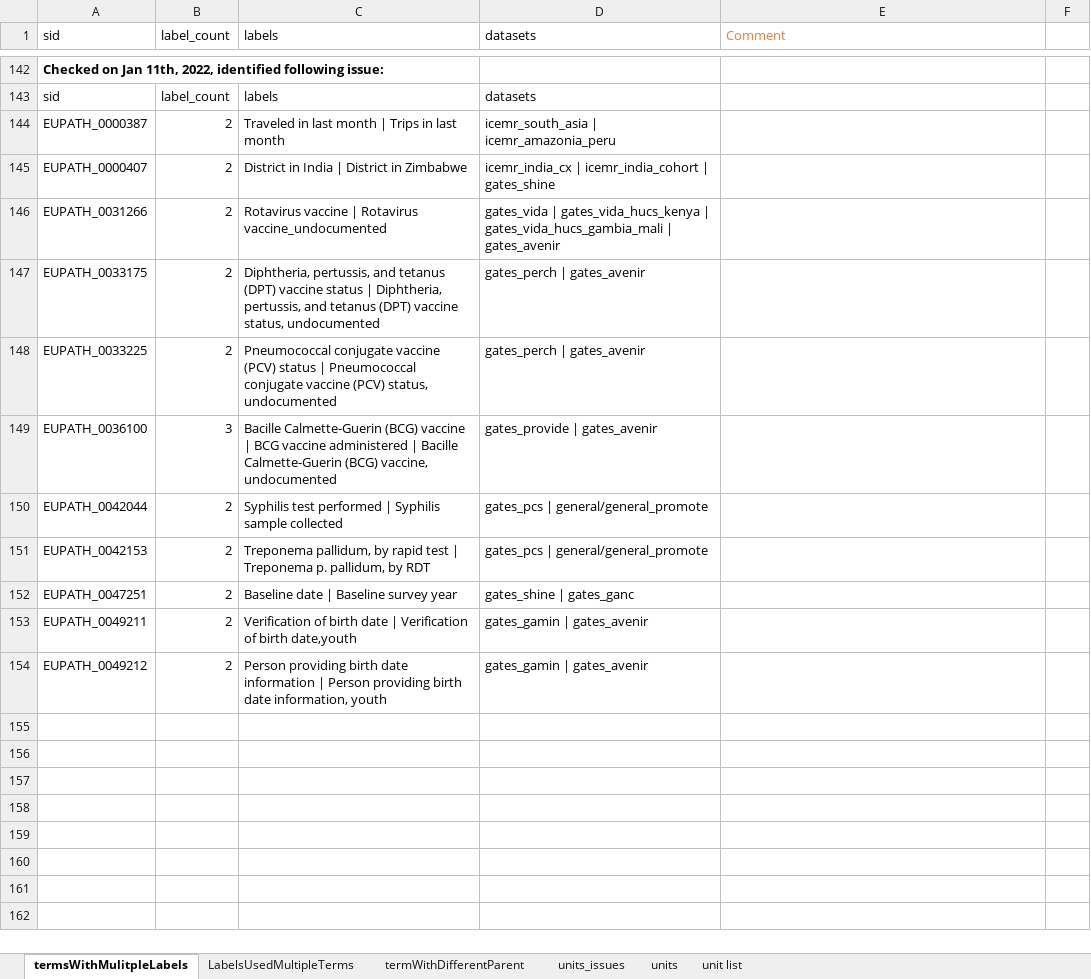
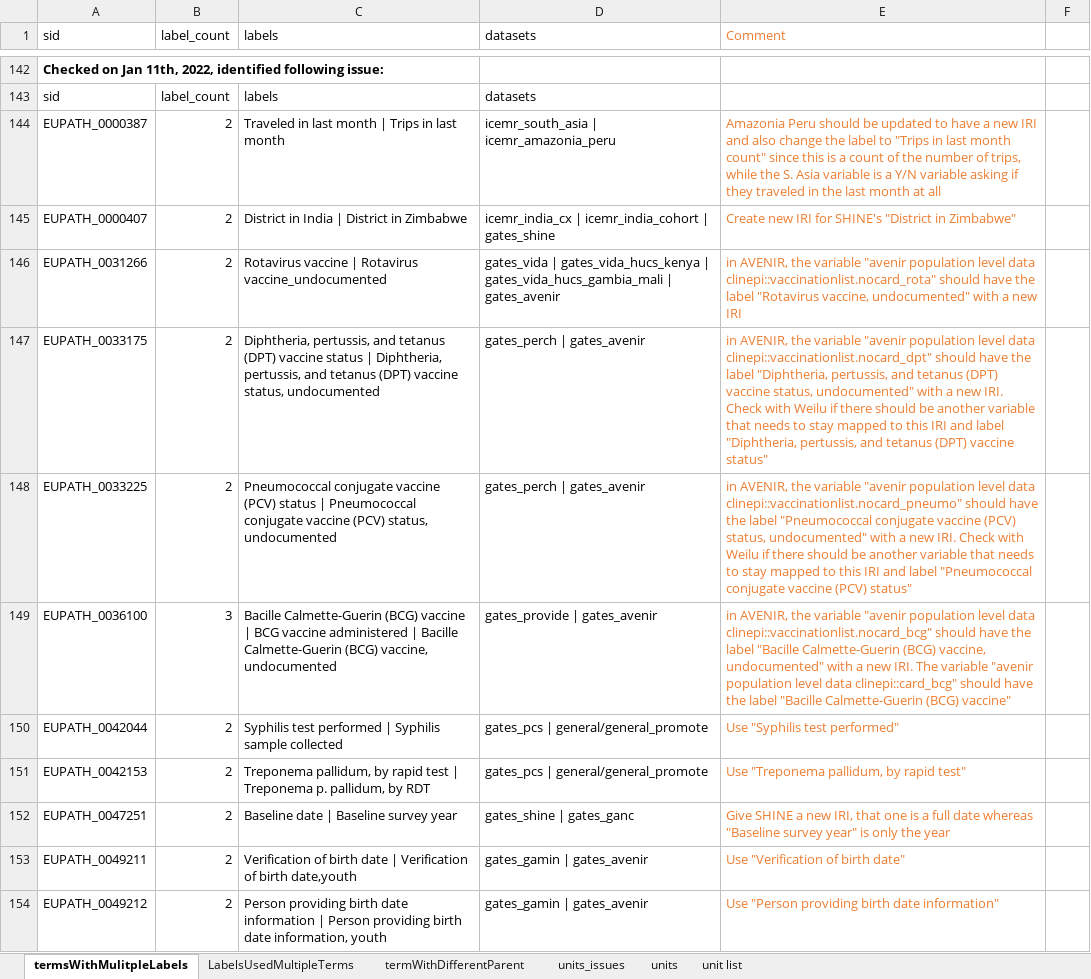
Before and after one commit to VEuPathDB/ApiCommonData, an Excel workbook: Load/ontology/harmonization/clinEpi_eda_inconsistencyIssues.xlsx, sheet termsWithMulitpleLabels, drawn as a sheet; only a part is shown, gaps mark what is left out; values as stored, in another font and other column widths than the file's, no borders; the diff names each change by its address in the sheet, - before the commit and + after, or states it on an @@ line.

Commit message:
Update clinEpi_eda_inconsistencyIssues.xlsx

```diff
--- a/Load/ontology/harmonization/clinEpi_eda_inconsistencyIssues.xlsx (sheet termsWithMulitpleLabels)
+++ b/Load/ontology/harmonization/clinEpi_eda_inconsistencyIssues.xlsx (sheet termsWithMulitpleLabels)
-E144 (Comment): (empty)
+E144 (Comment): Amazonia Peru should be updated to have a new IRI and also change the label to "Trips in last month count" since this is a count of the number of trips, while the S. Asia variable is a Y/N variable asking if they traveled in the last month at all
-E145 (Comment): (empty)
+E145 (Comment): Create new IRI for SHINE's "District in Zimbabwe"
-E146 (Comment): (empty)
+E146 (Comment): in AVENIR, the variable "avenir population level data clinepi::vaccinationlist.nocard_rota" should have the label "Rotavirus vaccine, undocumented" with a new IRI
-E147 (Comment): (empty)
+E147 (Comment): in AVENIR, the variable "avenir population level data clinepi::vaccinationlist.nocard_dpt" should have the label "Diphtheria, pertussis, and tetanus (DPT) vaccine status, undocumented" with a new IRI. Check with Weilu if there should be another variable that needs to stay mapped to this IRI and label "Diphtheria, pertussis, and tetanus (DPT) vaccine status"
-E148 (Comment): (empty)
+E148 (Comment): in AVENIR, the variable "avenir population level data clinepi::vaccinationlist.nocard_pneumo" should have the label "Pneumococcal conjugate vaccine (PCV) status, undocumented" with a new IRI. Check with Weilu if there should be another variable that needs to stay mapped to this IRI and label "Pneumococcal conjugate vaccine (PCV) status"
-E149 (Comment): (empty)
+E149 (Comment): in AVENIR, the variable "avenir population level data clinepi::vaccinationlist.nocard_bcg" should have the label "Bacille Calmette-Guerin (BCG) vaccine, undocumented" with a new IRI. The variable "avenir population level data clinepi::card_bcg" should have the label "Bacille Calmette-Guerin (BCG) vaccine"
-E150 (Comment): (empty)
+E150 (Comment): Use "Syphilis test performed"
-E151 (Comment): (empty)
+E151 (Comment): Use "Treponema pallidum, by rapid test"
-E152 (Comment): (empty)
+E152 (Comment): Give SHINE a new IRI, that one is a full date whereas "Baseline survey year" is only the year
-E153 (Comment): (empty)
+E153 (Comment): Use "Verification of birth date"
-E154 (Comment): (empty)
+E154 (Comment): Use "Person providing birth date information"
```
Also changed, not shown: sheet termWithDifferentParent.
